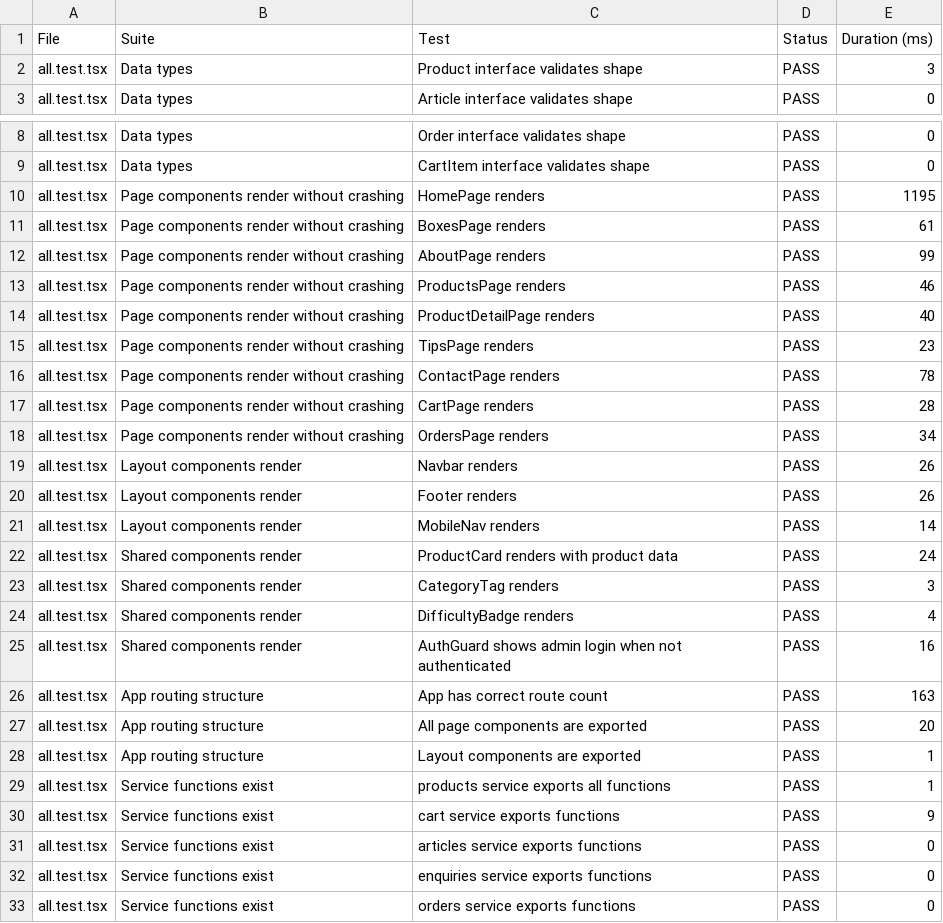
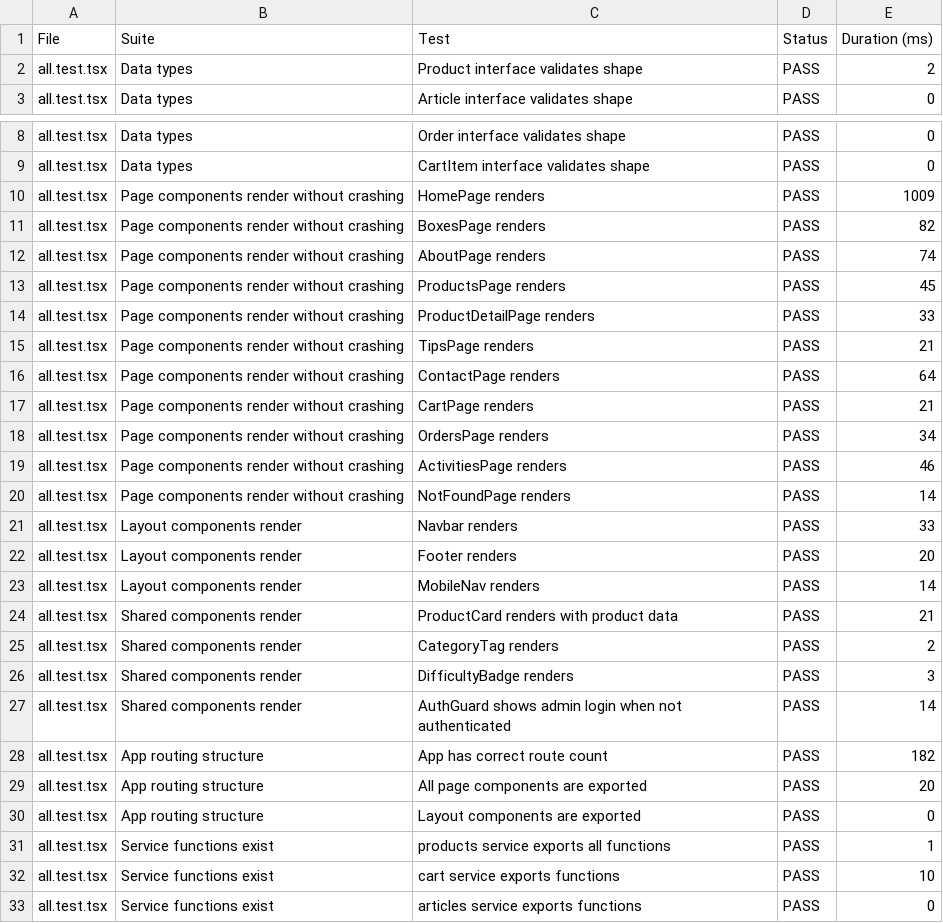
Before and after one commit to hazemezz123/Gardens, a CSV file: test-report.csv, drawn as a sheet; only a part is shown, gaps mark what is left out; the shorter side is filled out with more unchanged rows; the diff covers the shown part only.

```diff
--- a/test-report.csv
+++ b/test-report.csv
@@ -1,3 +1,3 @@
 "File","Suite","Test","Status","Duration (ms)"
-"all.test.tsx","Data types","Product interface validates shape","PASS","3"
+"all.test.tsx","Data types","Product interface validates shape","PASS","2"
 "all.test.tsx","Data types","Article interface validates shape","PASS","0"
@@ -9,23 +9,25 @@
 "all.test.tsx","Data types","CartItem interface validates shape","PASS","0"
-"all.test.tsx","Page components render without crashing","HomePage renders","PASS","1195"
-"all.test.tsx","Page components render without crashing","BoxesPage renders","PASS","61"
-"all.test.tsx","Page components render without crashing","AboutPage renders","PASS","99"
-"all.test.tsx","Page components render without crashing","ProductsPage renders","PASS","46"
-"all.test.tsx","Page components render without crashing","ProductDetailPage renders","PASS","40"
-"all.test.tsx","Page components render without crashing","TipsPage renders","PASS","23"
-"all.test.tsx","Page components render without crashing","ContactPage renders","PASS","78"
-"all.test.tsx","Page components render without crashing","CartPage renders","PASS","28"
+"all.test.tsx","Page components render without crashing","HomePage renders","PASS","1009"
+"all.test.tsx","Page components render without crashing","BoxesPage renders","PASS","82"
+"all.test.tsx","Page components render without crashing","AboutPage renders","PASS","74"
+"all.test.tsx","Page components render without crashing","ProductsPage renders","PASS","45"
+"all.test.tsx","Page components render without crashing","ProductDetailPage renders","PASS","33"
+"all.test.tsx","Page components render without crashing","TipsPage renders","PASS","21"
+"all.test.tsx","Page components render without crashing","ContactPage renders","PASS","64"
+"all.test.tsx","Page components render without crashing","CartPage renders","PASS","21"
 "all.test.tsx","Page components render without crashing","OrdersPage renders","PASS","34"
-"all.test.tsx","Layout components render","Navbar renders","PASS","26"
-"all.test.tsx","Layout components render","Footer renders","PASS","26"
+"all.test.tsx","Page components render without crashing","ActivitiesPage renders","PASS","46"
+"all.test.tsx","Page components render without crashing","NotFoundPage renders","PASS","14"
+"all.test.tsx","Layout components render","Navbar renders","PASS","33"
+"all.test.tsx","Layout components render","Footer renders","PASS","20"
 "all.test.tsx","Layout components render","MobileNav renders","PASS","14"
-"all.test.tsx","Shared components render","ProductCard renders with product data","PASS","24"
-"all.test.tsx","Shared components render","CategoryTag renders","PASS","3"
-"all.test.tsx","Shared components render","DifficultyBadge renders","PASS","4"
-"all.test.tsx","Shared components render","AuthGuard shows admin login when not authenticated","PASS","16"
-"all.test.tsx","App routing structure","App has correct route count","PASS","163"
+"all.test.tsx","Shared components render","ProductCard renders with product data","PASS","21"
+"all.test.tsx","Shared components render","CategoryTag renders","PASS","2"
+"all.test.tsx","Shared components render","DifficultyBadge renders","PASS","3"
+"all.test.tsx","Shared components render","AuthGuard shows admin login when not authenticated","PASS","14"
+"all.test.tsx","App routing structure","App has correct route count","PASS","182"
 "all.test.tsx","App routing structure","All page components are exported","PASS","20"
-"all.test.tsx","App routing structure","Layout components are exported","PASS","1"
+"all.test.tsx","App routing structure","Layout components are exported","PASS","0"
 "all.test.tsx","Service functions exist","products service exports all functions","PASS","1"
-"all.test.tsx","Service functions exist","cart service exports functions","PASS","9"
+"all.test.tsx","Service functions exist","cart service exports functions","PASS","10"
 "all.test.tsx","Service functions exist","articles service exports functions","PASS","0"
```
Also changed, not shown: 5 edited cells elsewhere in this file, 6 other files.
